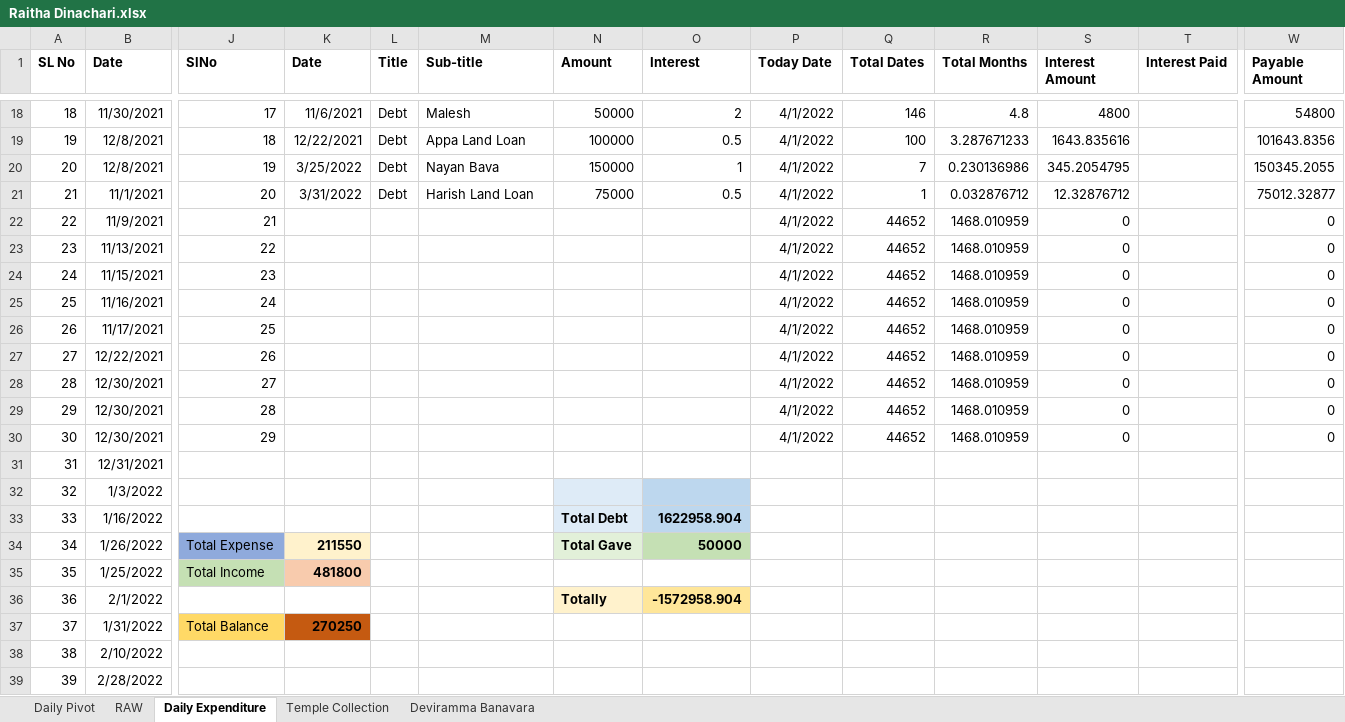
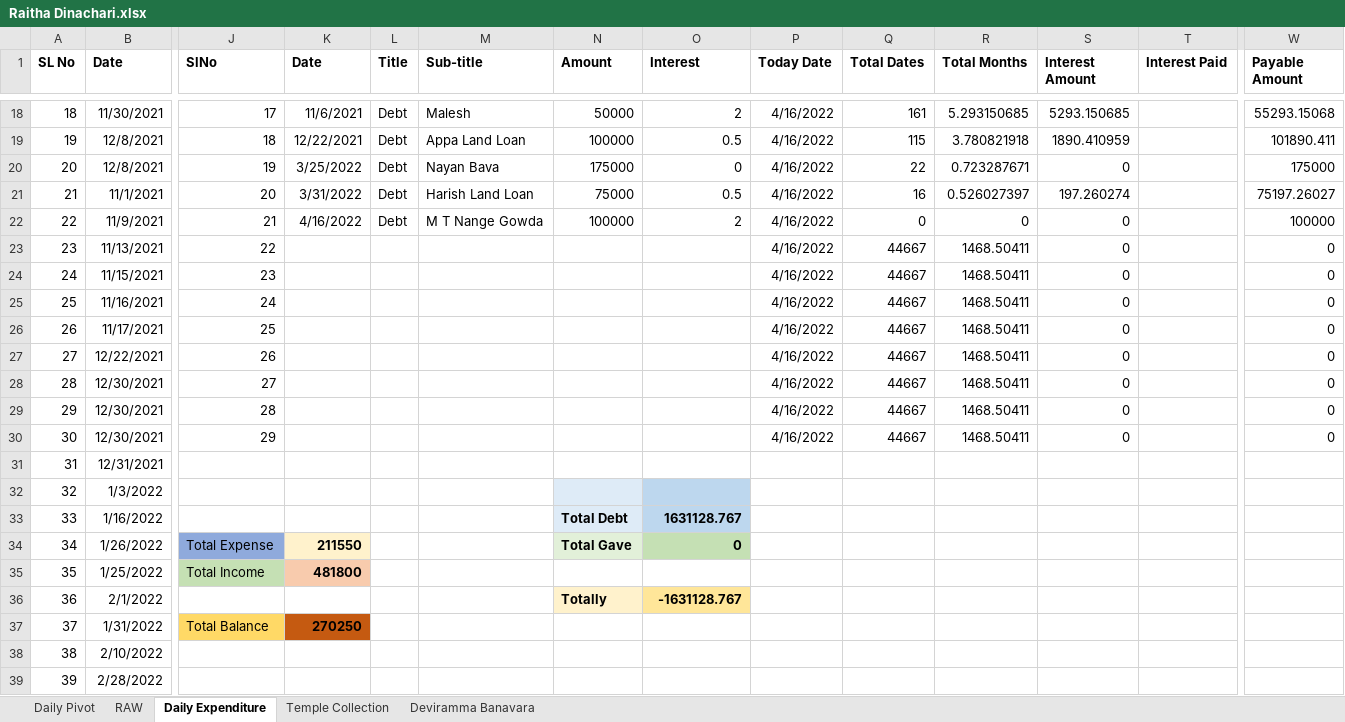
Before and after one commit to APP94815-ec-br/RaithaDinachari, an Excel workbook: Raitha Dinachari.xlsx, sheet Daily Expenditure, drawn as a sheet; only a part is shown, gaps mark what is left out; values as stored, in another font and other column widths than the file's, no borders; the diff covers the shown part only; the diff names each change by its address in the sheet, - before the commit and + after, or states it on an @@ line.

Commit message:
Add files via upload

```diff
--- a/Raitha Dinachari.xlsx (sheet Daily Expenditure)
+++ b/Raitha Dinachari.xlsx (sheet Daily Expenditure)
-P18:P30 (Today Date): 4/1/2022
+P18:P30 (Today Date): 4/16/2022
-Q18 (Total Dates): 146
+Q18 (Total Dates): 161
-R18 (Total Months): 4.8
+R18 (Total Months): 5.293150685
-S18 (Interest Amount): 4800
+S18 (Interest Amount): 5293.150685
-W18 (Payable Amount): 54800
+W18 (Payable Amount): 55293.15068
-Q19 (Total Dates): 100
+Q19 (Total Dates): 115
-R19 (Total Months): 3.287671233
+R19 (Total Months): 3.780821918
-S19 (Interest Amount): 1643.835616
+S19 (Interest Amount): 1890.410959
-W19 (Payable Amount): 101643.8356
+W19 (Payable Amount): 101890.411
-N20 (Amount): 150000
+N20 (Amount): 175000
-O20 (Interest): 1
+O20 (Interest): 0
-Q20 (Total Dates): 7
+Q20 (Total Dates): 22
-R20 (Total Months): 0.230136986
+R20 (Total Months): 0.723287671
-S20 (Interest Amount): 345.2054795
+S20 (Interest Amount): 0
-W20 (Payable Amount): 150345.2055
+W20 (Payable Amount): 175000
-Q21 (Total Dates): 1
+Q21 (Total Dates): 16
-R21 (Total Months): 0.032876712
+R21 (Total Months): 0.526027397
-S21 (Interest Amount): 12.32876712
+S21 (Interest Amount): 197.260274
-W21 (Payable Amount): 75012.32877
+W21 (Payable Amount): 75197.26027
-K22 (Date): (empty)
+K22 (Date): 4/16/2022
-L22 (Title): (empty)
+L22 (Title): Debt
-M22 (Sub-title): (empty)
+M22 (Sub-title): M T Nange Gowda
-N22 (Amount): (empty)
+N22 (Amount): 100000
-O22 (Interest): (empty)
+O22 (Interest): 2
-Q22 (Total Dates): 44652
+Q22 (Total Dates): 0
-R22 (Total Months): 1468.010959
+R22 (Total Months): 0
-W22 (Payable Amount): 0
+W22 (Payable Amount): 100000
-Q23:Q30 (Total Dates): 44652
+Q23:Q30 (Total Dates): 44667
-R23:R30 (Total Months): 1468.010959
+R23:R30 (Total Months): 1468.50411
-O33 (Interest): 1622958.904
+O33 (Interest): 1631128.767
-O34 (Interest): 50000
+O34 (Interest): 0
-O36 (Interest): -1572958.904
+O36 (Interest): -1631128.767
```
Also changed, not shown: 85 edited cells elsewhere in this sheet.
